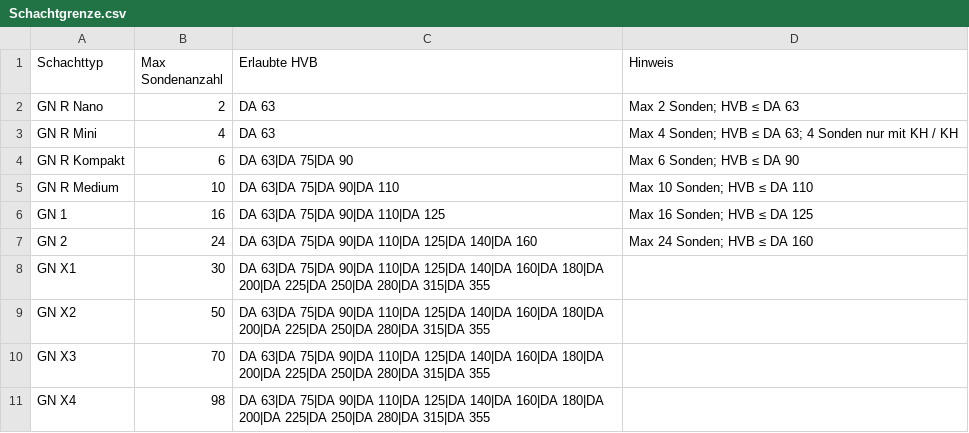
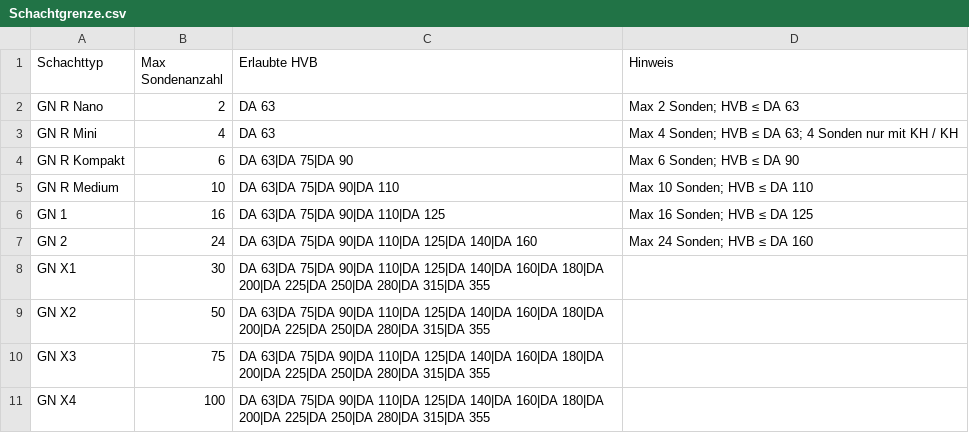
Before and after one commit to sami7645/bom-configurator, a CSV file: excel_sheets_extracted/Schachtgrenze.csv, drawn as a sheet.

```diff
--- a/excel_sheets_extracted/Schachtgrenze.csv
+++ b/excel_sheets_extracted/Schachtgrenze.csv
@@ -9,3 +9,3 @@ GN X1,30,DA 63|DA 75|DA 90|DA 110|DA 125|DA 140|DA 160|DA 180|DA 200|DA 225|DA 2
 GN X2,50,DA 63|DA 75|DA 90|DA 110|DA 125|DA 140|DA 160|DA 180|DA 200|DA 225|DA 250|DA 280|DA 315|DA 355,
-GN X3,70,DA 63|DA 75|DA 90|DA 110|DA 125|DA 140|DA 160|DA 180|DA 200|DA 225|DA 250|DA 280|DA 315|DA 355,
-GN X4,98,DA 63|DA 75|DA 90|DA 110|DA 125|DA 140|DA 160|DA 180|DA 200|DA 225|DA 250|DA 280|DA 315|DA 355,
+GN X3,75,DA 63|DA 75|DA 90|DA 110|DA 125|DA 140|DA 160|DA 180|DA 200|DA 225|DA 250|DA 280|DA 315|DA 355,
+GN X4,100,DA 63|DA 75|DA 90|DA 110|DA 125|DA 140|DA 160|DA 180|DA 200|DA 225|DA 250|DA 280|DA 315|DA 355,
```
Also changed, not shown: 27 other files.
